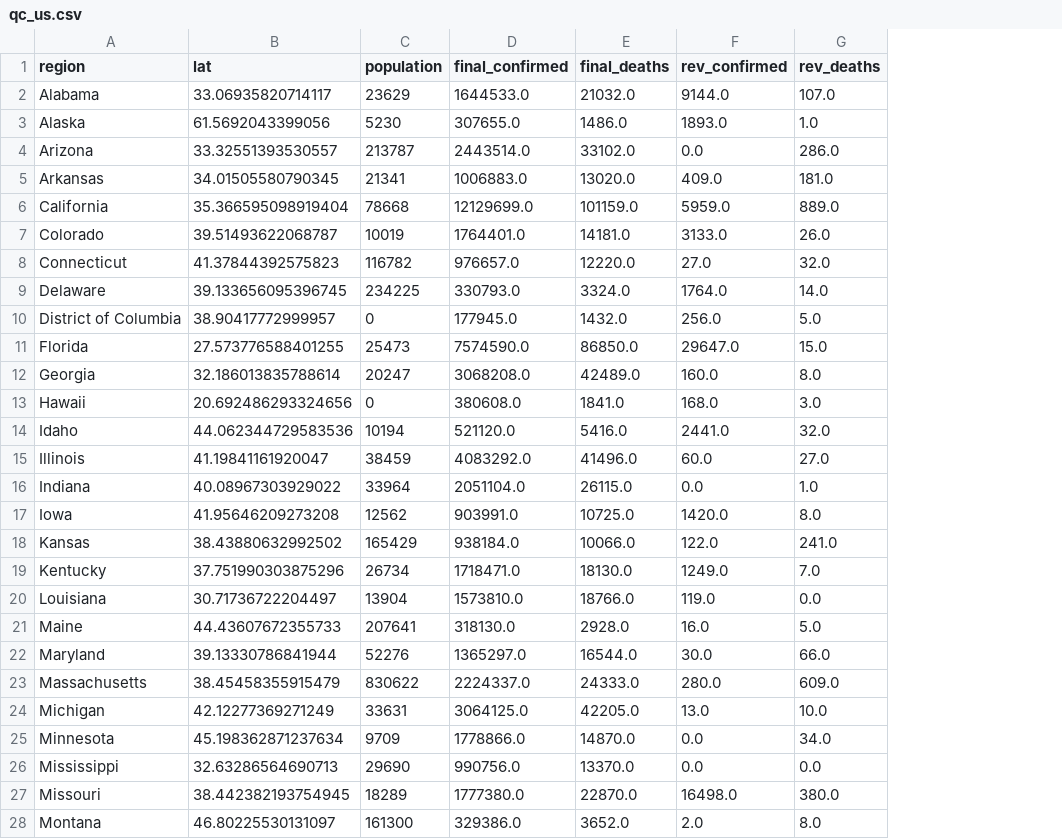
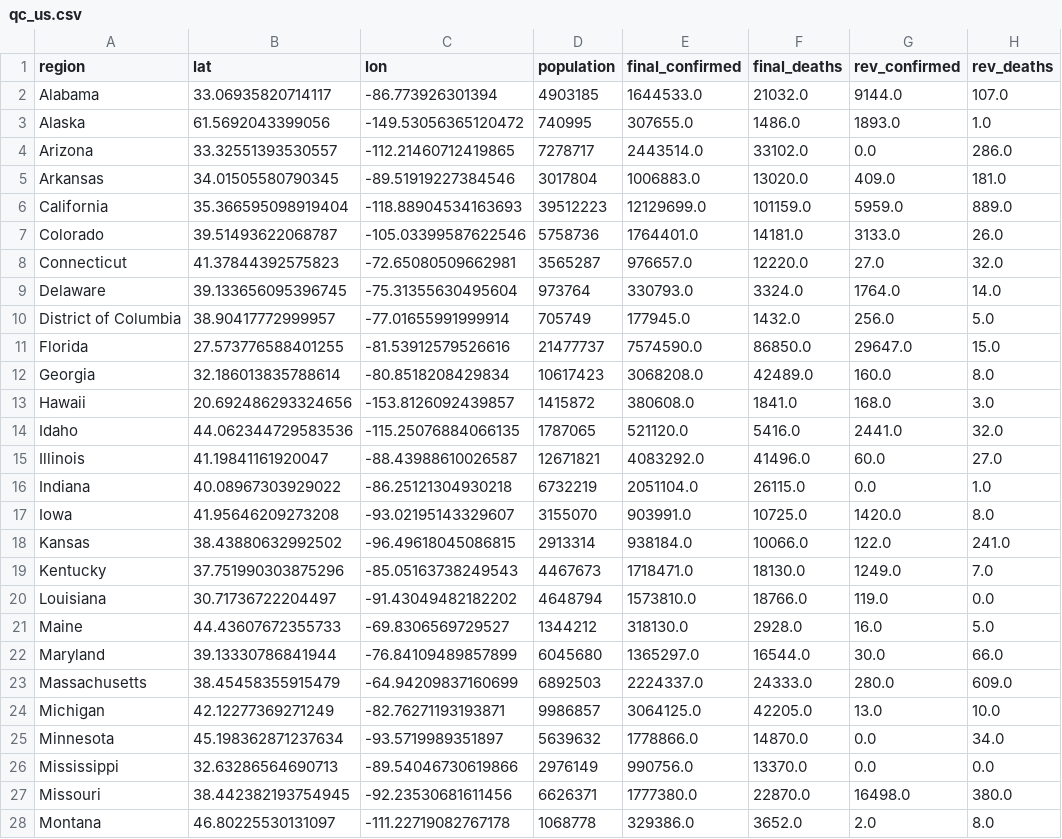
Before and after one commit to zyq5945/covid_winter, a CSV file: qc_us.csv, drawn as a sheet; only a part is shown; addresses are those after the commit; the diff covers the shown part only; the diff names each change by its address in the sheet, - before the commit and + after, or states it on an @@ line.

```diff
--- a/qc_us.csv
+++ b/qc_us.csv
+column C (lon), rows 2-28: -86.773926301394 | -149.53056365120472 | -112.21460712419865 | -89.51919227384546 | -118.88904534163693 | -105.03399587622546 | -72.65080509662981 | -75.31355630495604 | -77.01655991999914 | -81.53912579526616 | -80.8518208429834 | -153.8126092439857 | -115.25076884066135 | -88.43988610026587 | -86.25121304930218 | -93.02195143329607 | -96.49618045086815 | -85.05163738249543 | -91.43049482182202 | -69.8306569729527 | -76.84109489857899 | -64.94209837160699 | -82.76271193193871 | -93.5719989351897 | -89.54046730619866 | -92.23530681611456 | -111.22719082767178
-D2 (population): 23629
+D2 (population): 4903185
-D3 (population): 5230
+D3 (population): 740995
-D4 (population): 213787
+D4 (population): 7278717
-D5 (population): 21341
+D5 (population): 3017804
-D6 (population): 78668
+D6 (population): 39512223
-D7 (population): 10019
+D7 (population): 5758736
-D8 (population): 116782
+D8 (population): 3565287
-D9 (population): 234225
+D9 (population): 973764
-D10 (population): 0
+D10 (population): 705749
-D11 (population): 25473
+D11 (population): 21477737
-D12 (population): 20247
+D12 (population): 10617423
-D13 (population): 0
+D13 (population): 1415872
-D14 (population): 10194
+D14 (population): 1787065
-D15 (population): 38459
+D15 (population): 12671821
-D16 (population): 33964
+D16 (population): 6732219
-D17 (population): 12562
+D17 (population): 3155070
-D18 (population): 165429
+D18 (population): 2913314
-D19 (population): 26734
+D19 (population): 4467673
-D20 (population): 13904
+D20 (population): 4648794
-D21 (population): 207641
+D21 (population): 1344212
-D22 (population): 52276
+D22 (population): 6045680
-D23 (population): 830622
+D23 (population): 6892503
-D24 (population): 33631
+D24 (population): 9986857
-D25 (population): 9709
+D25 (population): 5639632
-D26 (population): 29690
+D26 (population): 2976149
-D27 (population): 18289
+D27 (population): 6626371
-D28 (population): 161300
+D28 (population): 1068778
```
Also changed, not shown: 25 edited cells elsewhere in this file, monthly_global.csv, monthly_us.csv, 43 other files.
